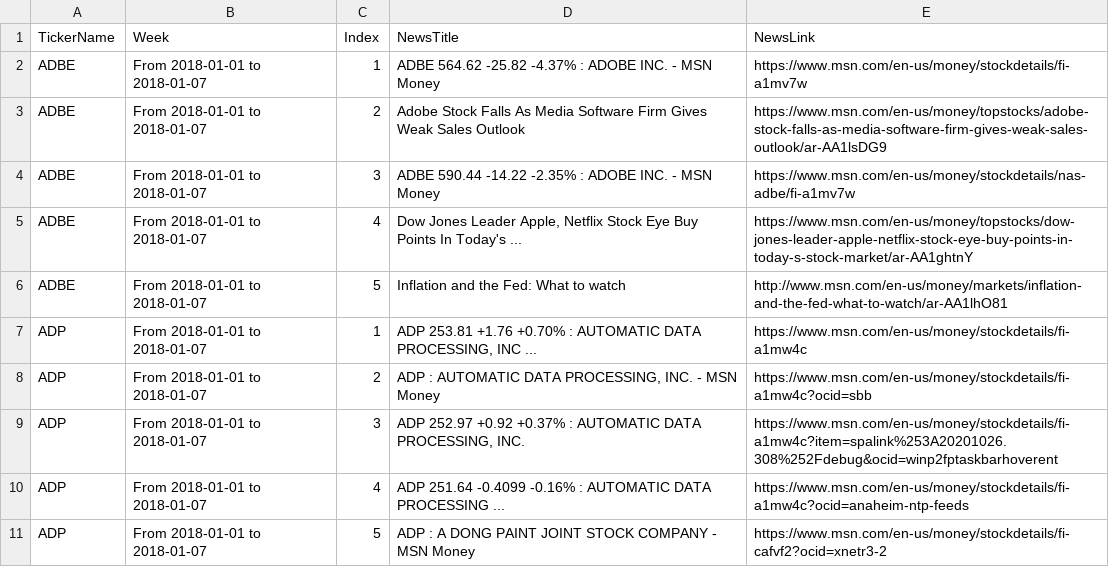
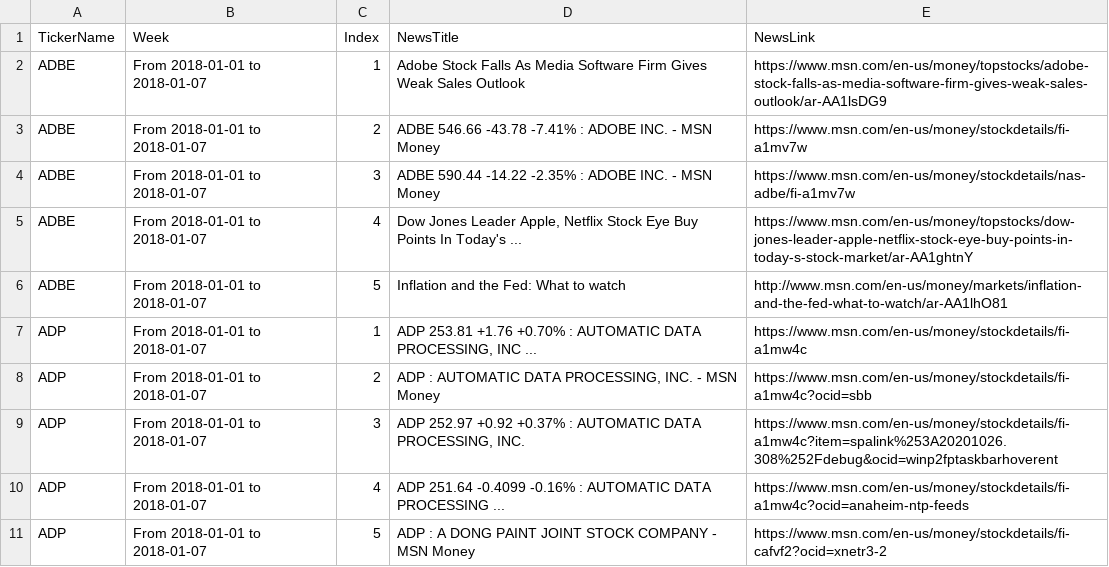
Before and after one commit to krishi-trip/Mercury, a CSV file: data/newsData.csv, drawn as a sheet.

```diff
--- a/data/newsData.csv
+++ b/data/newsData.csv
@@ -1,4 +1,4 @@
 TickerName,Week,Index,NewsTitle,NewsLink
-ADBE,From 2018-01-01 to 2018-01-07,1,ADBE 564.62 -25.82 -4.37% : ADOBE INC. - MSN Money,https://www.msn.com/en-us/money/stockdetails/fi-a1mv7w
-ADBE,From 2018-01-01 to 2018-01-07,2,Adobe Stock Falls As Media Software Firm Gives Weak Sales Outlook,https://www.msn.com/en-us/money/topstocks/adobe-stock-falls-as-media-software-firm-gives-weak-sales-outlook/ar-AA1lsDG9
+ADBE,From 2018-01-01 to 2018-01-07,1,Adobe Stock Falls As Media Software Firm Gives Weak Sales Outlook,https://www.msn.com/en-us/money/topstocks/adobe-stock-falls-as-media-software-firm-gives-weak-sales-outlook/ar-AA1lsDG9
+ADBE,From 2018-01-01 to 2018-01-07,2,ADBE 546.66 -43.78 -7.41% : ADOBE INC. - MSN Money,https://www.msn.com/en-us/money/stockdetails/fi-a1mv7w
 ADBE,From 2018-01-01 to 2018-01-07,3,ADBE 590.44 -14.22 -2.35% : ADOBE INC. - MSN Money,https://www.msn.com/en-us/money/stockdetails/nas-adbe/fi-a1mv7w
```
Also changed, not shown: 5 other files.
